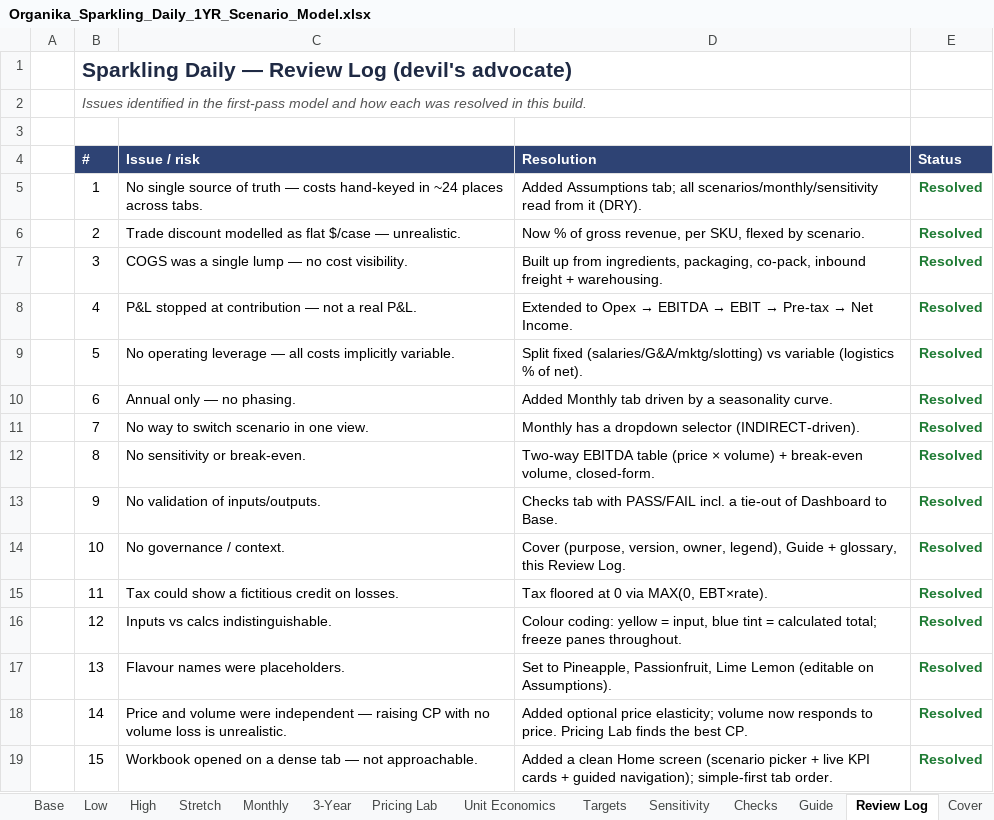
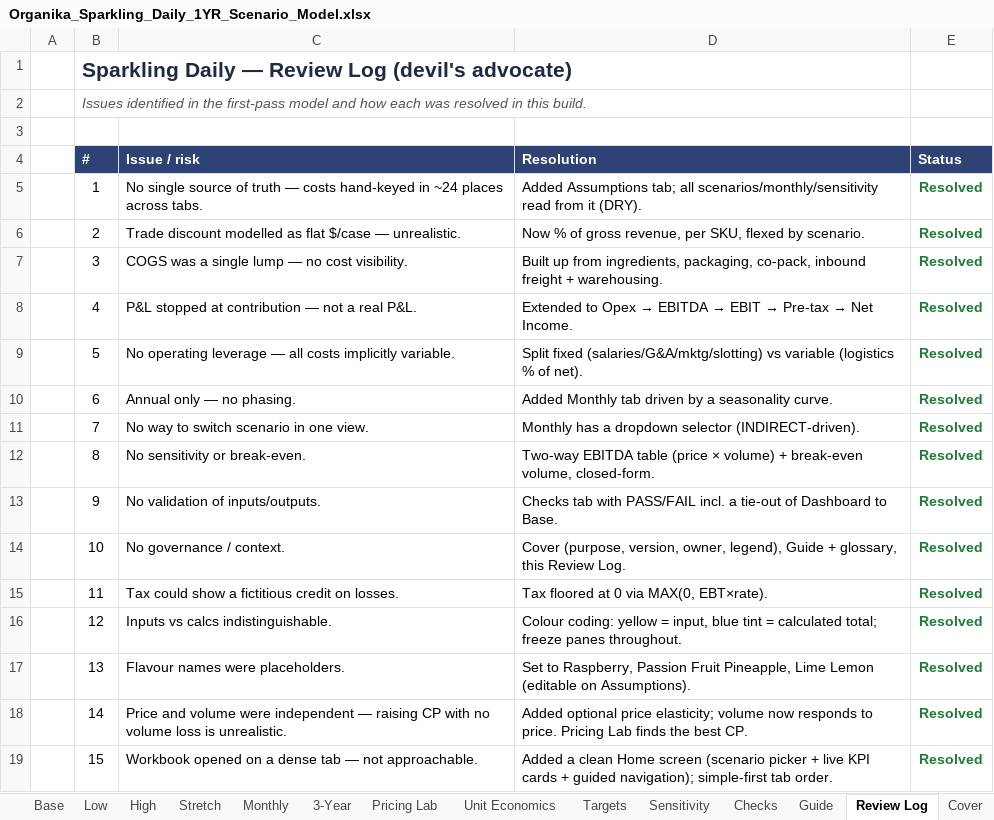
Before and after one commit to louisnto-cloud/my-first-project, an Excel workbook: Organika_Sparkling_Daily_1YR_Scenario_Model.xlsx, sheet Review Log, drawn as a sheet; values as stored, in another font and other column widths than the file's, no borders; the diff names each change by its address in the sheet, - before the commit and + after, or states it on an @@ line.

```diff
--- a/Organika_Sparkling_Daily_1YR_Scenario_Model.xlsx (sheet Review Log)
+++ b/Organika_Sparkling_Daily_1YR_Scenario_Model.xlsx (sheet Review Log)
-D17 (Resolution): Set to Pineapple, Passionfruit, Lime Lemon…
+D17 (Resolution): Set to Raspberry, Passion Fruit Pineapple, Lime Lemon…
```
Also changed, not shown: sheet Assumptions, sheet Pricing Lab, sheet Unit Economics, sheet Low, sheet Base, sheet High, 2 more sheets, 2 other files.
